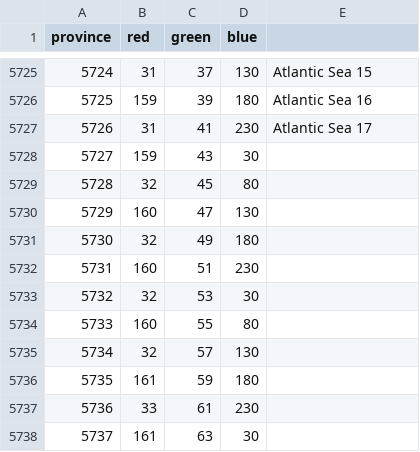
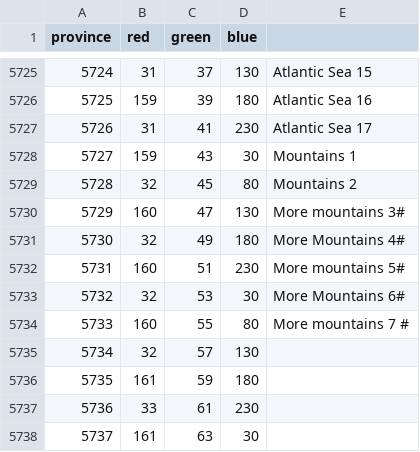
Before and after one commit to NeoAstroCommunist/MEIOU_ATLANTIS, a CSV file: map/definition.csv, drawn as a sheet; only a part is shown, gaps mark what is left out.

```diff
--- a/map/definition.csv
+++ b/map/definition.csv
@@ -5727,9 +5727,9 @@ province;red;green;blue;
 5726;31;41;230;Atlantic Sea 17
-5727;159;43;30;
-5728;32;45;80;
-5729;160;47;130;
-5730;32;49;180;
-5731;160;51;230;
-5732;32;53;30;
-5733;160;55;80;
+5727;159;43;30;Mountains 1
+5728;32;45;80;Mountains 2
+5729;160;47;130;More mountains 3#
+5730;32;49;180;More Mountains 4#
+5731;160;51;230;More mountains 5#
+5732;32;53;30;More Mountains 6#
+5733;160;55;80;More mountains 7 #
 5734;32;57;130;
```
Also changed, not shown: 50 other files.
